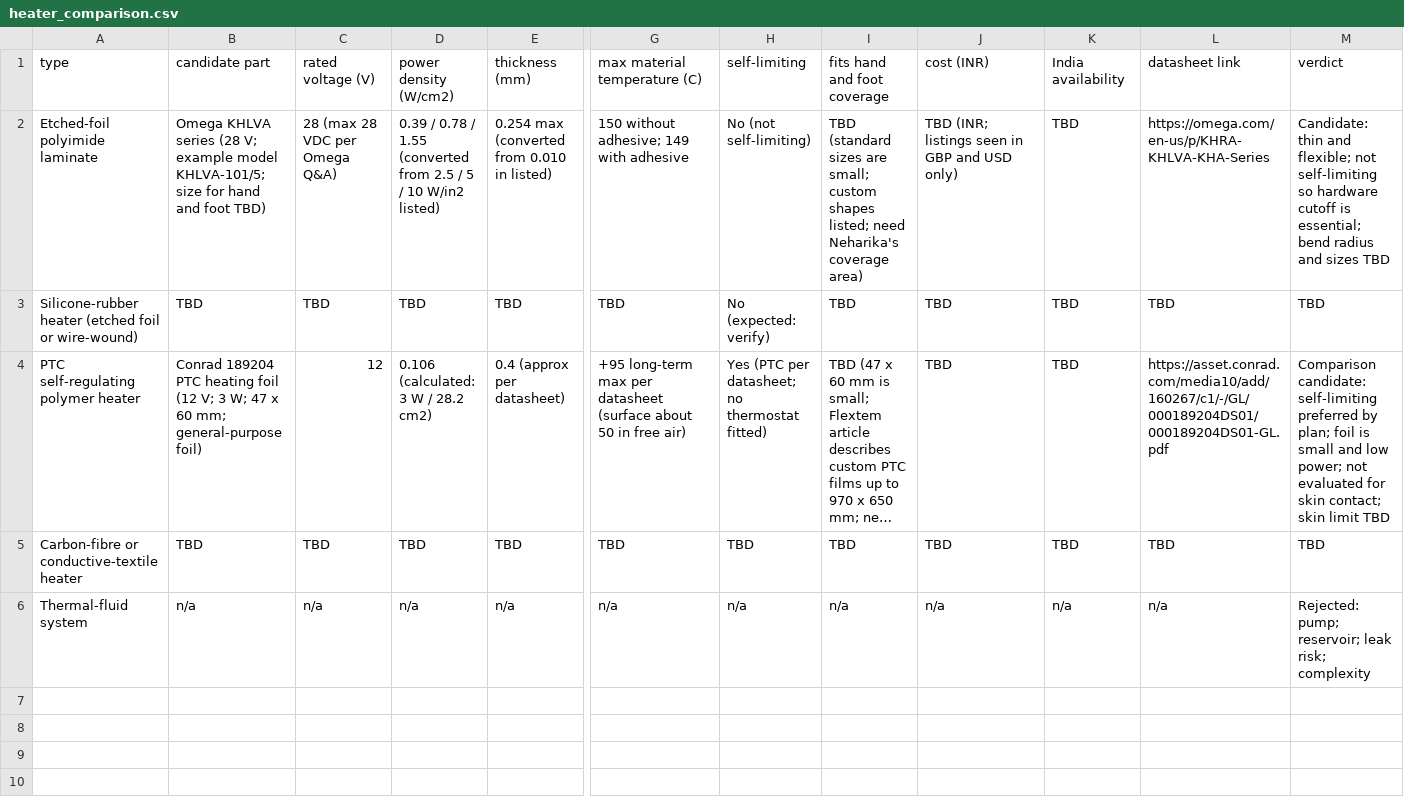
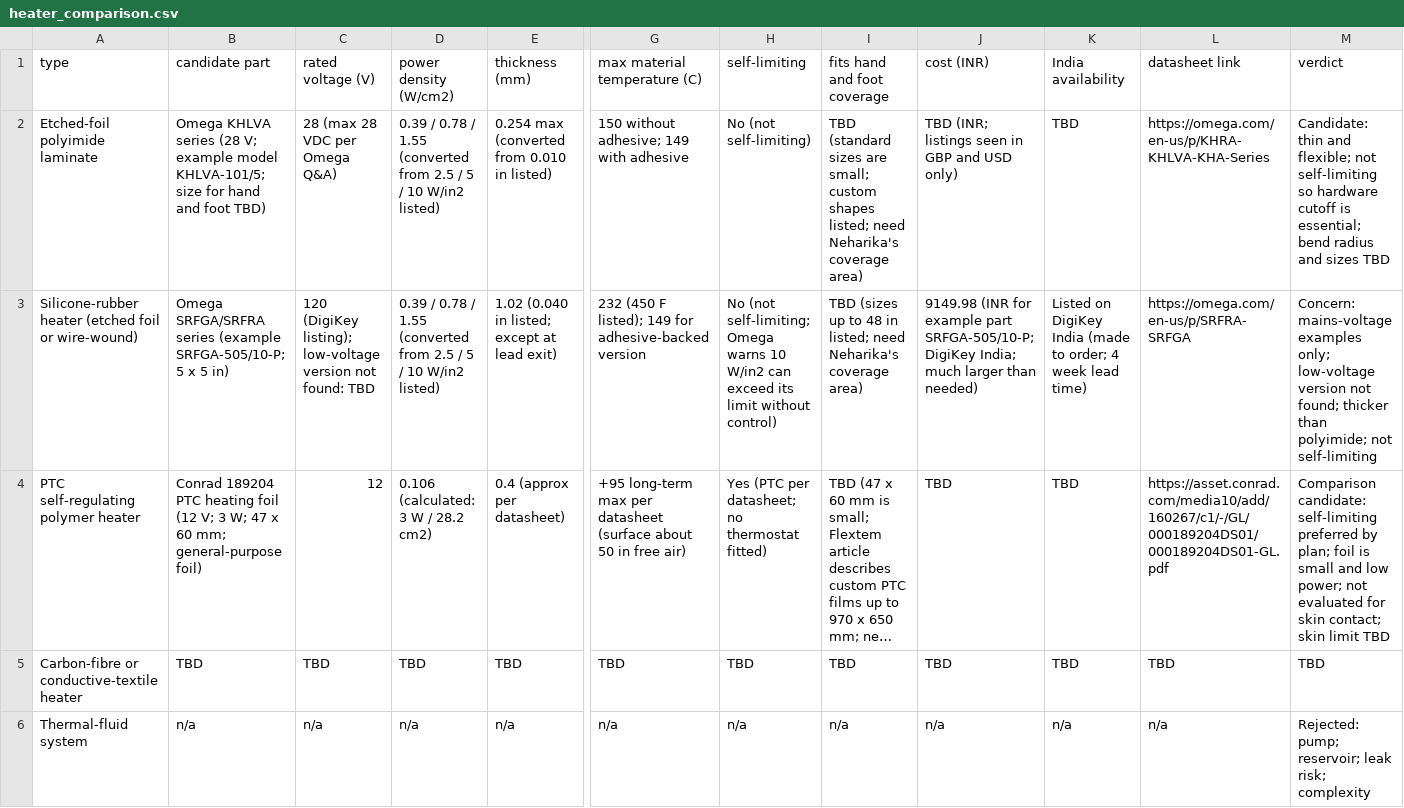
Before and after one commit to shreehannayak/neram-thermal-ditital-twin, a CSV file: hardware/comparisons/heater_comparison.csv, drawn as a sheet; only a part is shown, gaps mark what is left out; long unchanged cells end in …; the diff names each change by its address in the sheet, - before the commit and + after, or states it on an @@ line.

Commit message:
Update heater_comparison.csv

```diff
--- a/hardware/comparisons/heater_comparison.csv
+++ b/hardware/comparisons/heater_comparison.csv
-B3 (candidate part): TBD
+B3 (candidate part): Omega SRFGA/SRFRA series (example SRFGA-505/10-P; 5 x 5 in)
-C3 (rated voltage (V)): TBD
+C3 (rated voltage (V)): 120 (DigiKey listing); low-voltage version not found: TBD
-D3 (power density (W/cm2)): TBD
+D3 (power density (W/cm2)): 0.39 / 0.78 / 1.55 (converted from 2.5 / 5 / 10 W/in2 listed)
-E3 (thickness (mm)): TBD
+E3 (thickness (mm)): 1.02 (0.040 in listed; except at lead exit)
-G3 (max material temperature (C)): TBD
+G3 (max material temperature (C)): 232 (450 F listed); 149 for adhesive-backed version
-H3 (self-limiting): No (expected: verify)
+H3 (self-limiting): No (not self-limiting; Omega warns 10 W/in2 can exceed its limit without control)
-I3 (fits hand and foot coverage): TBD
+I3 (fits hand and foot coverage): TBD (sizes up to 48 in listed; need Neharika's coverage area)
-J3 (cost (INR)): TBD
+J3 (cost (INR)): 9149.98 (INR for example part SRFGA-505/10-P; DigiKey India; much larger than needed)
-K3 (India availability): TBD
+K3 (India availability): Listed on DigiKey India (made to order; 4 week lead time)
-L3 (datasheet link): TBD
+L3 (datasheet link): https://omega.com/en-us/p/SRFRA-SRFGA
-M3 (verdict): TBD
+M3 (verdict): Concern: mains-voltage examples only; low-voltage version not found; thicker than polyimide; not self-limiting
```
